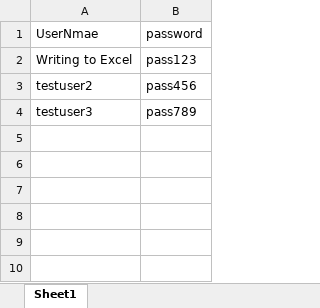
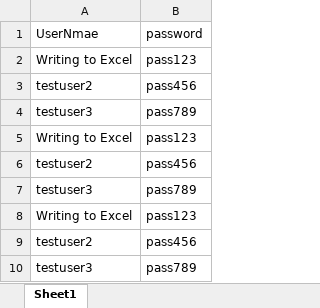
Before and after one commit to Arunjo-se/Playwright-js, an Excel workbook: data/testWrite.xlsx, sheet Sheet1, drawn as a sheet; values as stored, in another font and other column widths than the file's, no borders; the diff names each change by its address in the sheet, - before the commit and + after, or states it on an @@ line.

```diff
--- a/data/testWrite.xlsx (sheet Sheet1)
+++ b/data/testWrite.xlsx (sheet Sheet1)
+row 5: Writing to Excel | pass123
+row 6: testuser2 | pass456
+row 7: testuser3 | pass789
+row 8: Writing to Excel | pass123
+row 9: testuser2 | pass456
+row 10: testuser3 | pass789
```
Also changed, not shown: 9 other files.
